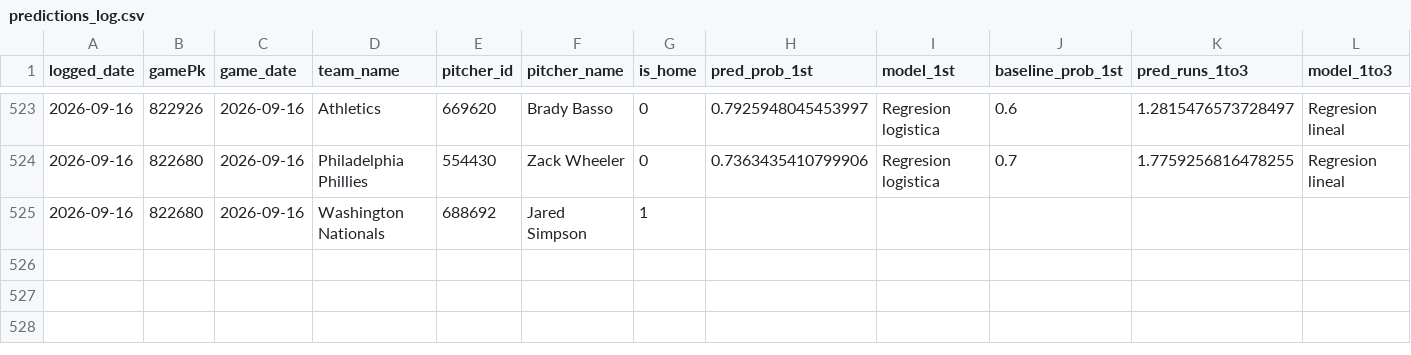
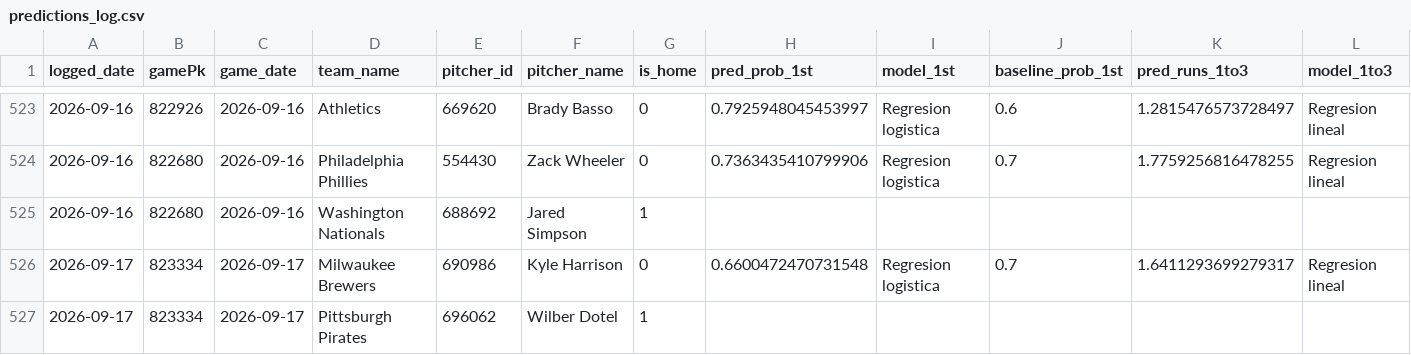
Before and after one commit to BrandonPalmaJobs/apuestas-mlb, a CSV file: predictions_log.csv, drawn as a sheet; only a part is shown, gaps mark what is left out; rows hold the shown columns only; the diff names each change by its address in the sheet, - before the commit and + after, or states it on an @@ line.

Commit message:
Log de predicciones 2026-09-17

```diff
--- a/predictions_log.csv
+++ b/predictions_log.csv
+row 526: 2026-09-17 | 823334 | 2026-09-17 | Milwaukee Brewers | 690986 | Kyle Harrison | 0 | 0.6600472470731548 | Regresion logistica | 0.7 | 1.6411293699279317 | Regresion lineal
+row 527: 2026-09-17 | 823334 | 2026-09-17 | Pittsburgh Pirates | 696062 | Wilber Dotel | 1
```
